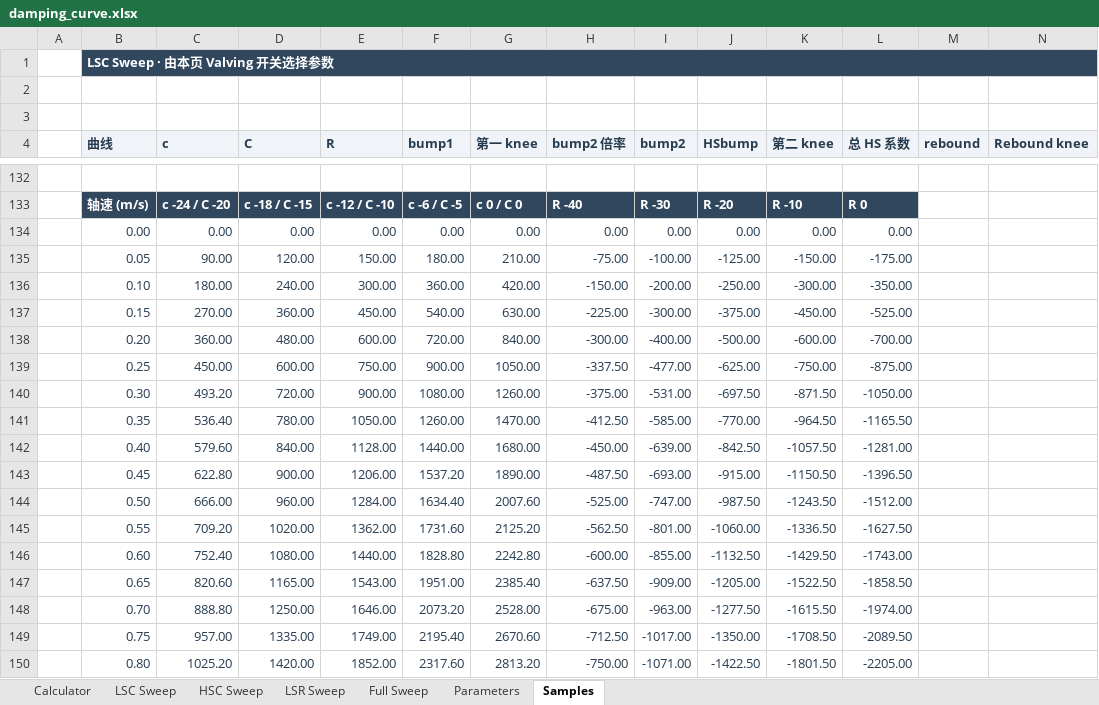
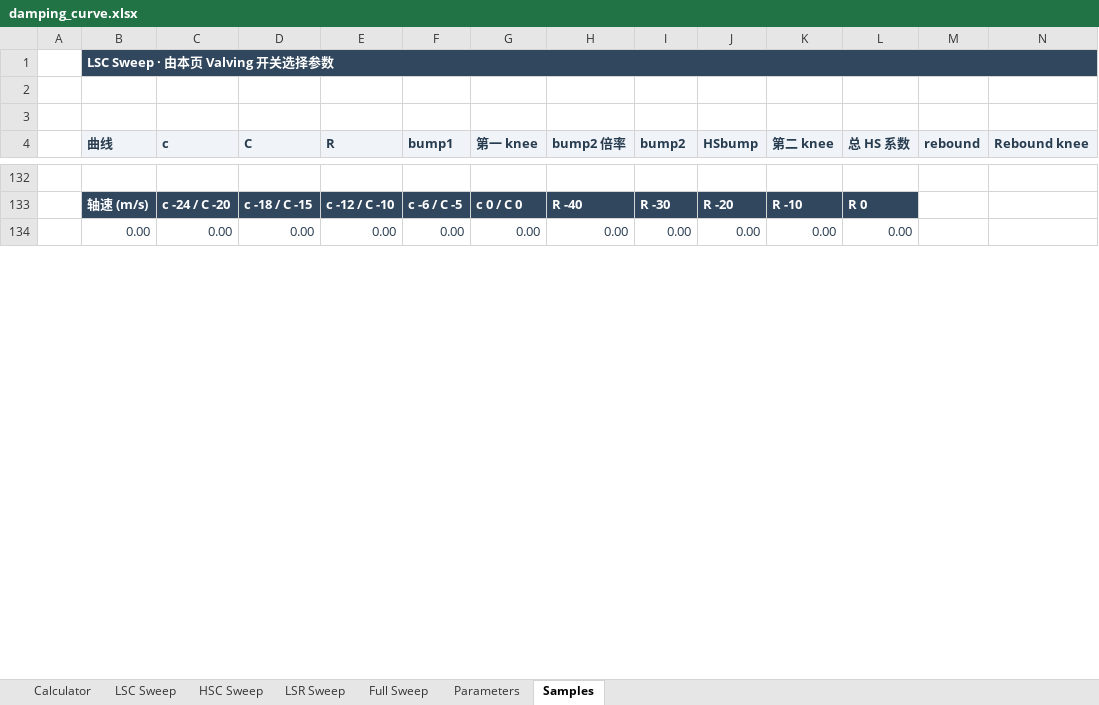
Before and after one commit to ProgUn1corn/qlourie_astral_r, an Excel workbook: docs/damping_curve.xlsx, sheet Samples, drawn as a sheet; only a part is shown, gaps mark what is left out; values as stored, in another font and other column widths than the file's, no borders; removed rows and columns are numbered as before the commit, all else as after; rows hold the shown columns only; the diff covers the shown part only; the diff names each change by its address in the sheet, - before the commit and + after, or states it on an @@ line.

```diff
--- a/docs/damping_curve.xlsx (sheet Samples)
+++ b/docs/damping_curve.xlsx (sheet Samples)
-row 135:  | 0.05 | 90.00 | 120.00 | 150.00 | 180.00 | 210.00 | -75.00 | -100.00 | -125.00 | -150.00 | -175.00
-row 136:  | 0.10 | 180.00 | 240.00 | 300.00 | 360.00 | 420.00 | -150.00 | -200.00 | -250.00 | -300.00 | -350.00
-row 137:  | 0.15 | 270.00 | 360.00 | 450.00 | 540.00 | 630.00 | -225.00 | -300.00 | -375.00 | -450.00 | -525.00
-row 138:  | 0.20 | 360.00 | 480.00 | 600.00 | 720.00 | 840.00 | -300.00 | -400.00 | -500.00 | -600.00 | -700.00
-row 139:  | 0.25 | 450.00 | 600.00 | 750.00 | 900.00 | 1050.00 | -337.50 | -477.00 | -625.00 | -750.00 | -875.00
-row 140:  | 0.30 | 493.20 | 720.00 | 900.00 | 1080.00 | 1260.00 | -375.00 | -531.00 | -697.50 | -871.50 | -1050.00
-row 141:  | 0.35 | 536.40 | 780.00 | 1050.00 | 1260.00 | 1470.00 | -412.50 | -585.00 | -770.00 | -964.50 | -1165.50
-row 142:  | 0.40 | 579.60 | 840.00 | 1128.00 | 1440.00 | 1680.00 | -450.00 | -639.00 | -842.50 | -1057.50 | -1281.00
-row 143:  | 0.45 | 622.80 | 900.00 | 1206.00 | 1537.20 | 1890.00 | -487.50 | -693.00 | -915.00 | -1150.50 | -1396.50
-row 144:  | 0.50 | 666.00 | 960.00 | 1284.00 | 1634.40 | 2007.60 | -525.00 | -747.00 | -987.50 | -1243.50 | -1512.00
-row 145:  | 0.55 | 709.20 | 1020.00 | 1362.00 | 1731.60 | 2125.20 | -562.50 | -801.00 | -1060.00 | -1336.50 | -1627.50
-row 146:  | 0.60 | 752.40 | 1080.00 | 1440.00 | 1828.80 | 2242.80 | -600.00 | -855.00 | -1132.50 | -1429.50 | -1743.00
-row 147:  | 0.65 | 820.60 | 1165.00 | 1543.00 | 1951.00 | 2385.40 | -637.50 | -909.00 | -1205.00 | -1522.50 | -1858.50
-row 148:  | 0.70 | 888.80 | 1250.00 | 1646.00 | 2073.20 | 2528.00 | -675.00 | -963.00 | -1277.50 | -1615.50 | -1974.00
-row 149:  | 0.75 | 957.00 | 1335.00 | 1749.00 | 2195.40 | 2670.60 | -712.50 | -1017.00 | -1350.00 | -1708.50 | -2089.50
-row 150:  | 0.80 | 1025.20 | 1420.00 | 1852.00 | 2317.60 | 2813.20 | -750.00 | -1071.00 | -1422.50 | -1801.50 | -2205.00
```
Also changed, not shown: 86 added rows, 70 removed rows and 96 edited cells elsewhere in this sheet, sheet Parameters, sheet Calculator, sheet Full Sweep, sheet LSR Sweep, sheet LSC Sweep, charts or pictures, 2 other files.
